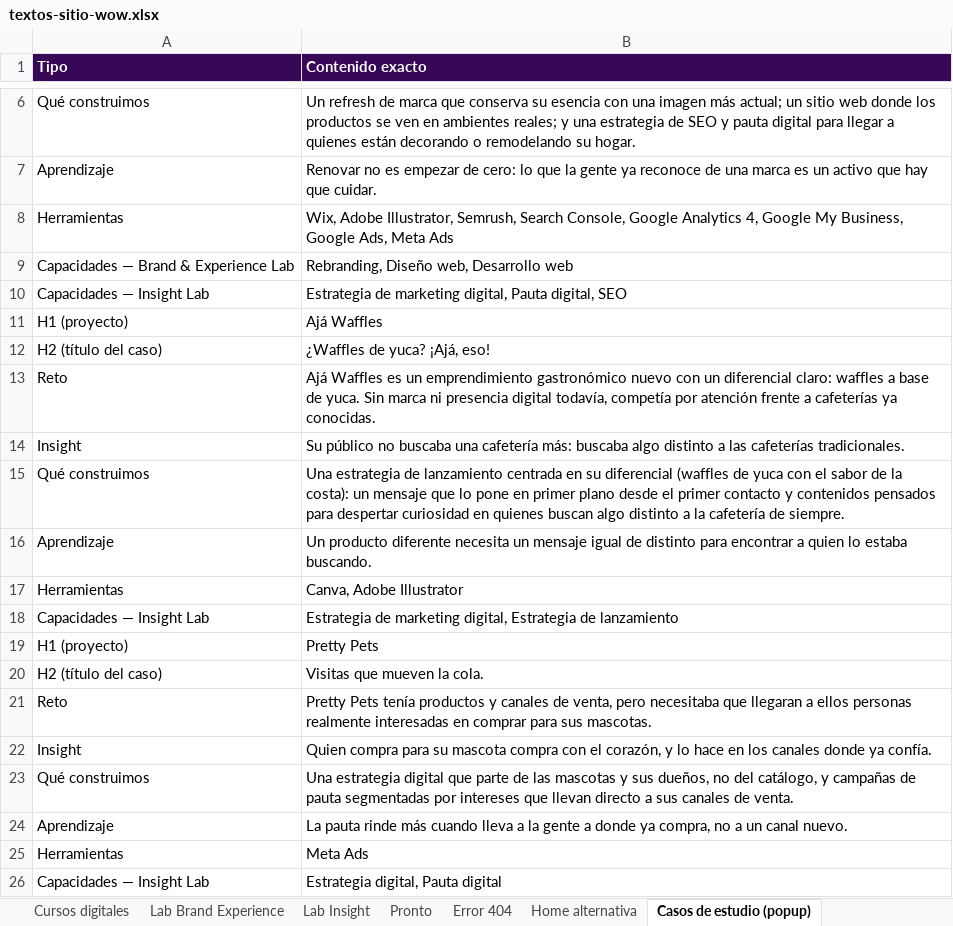
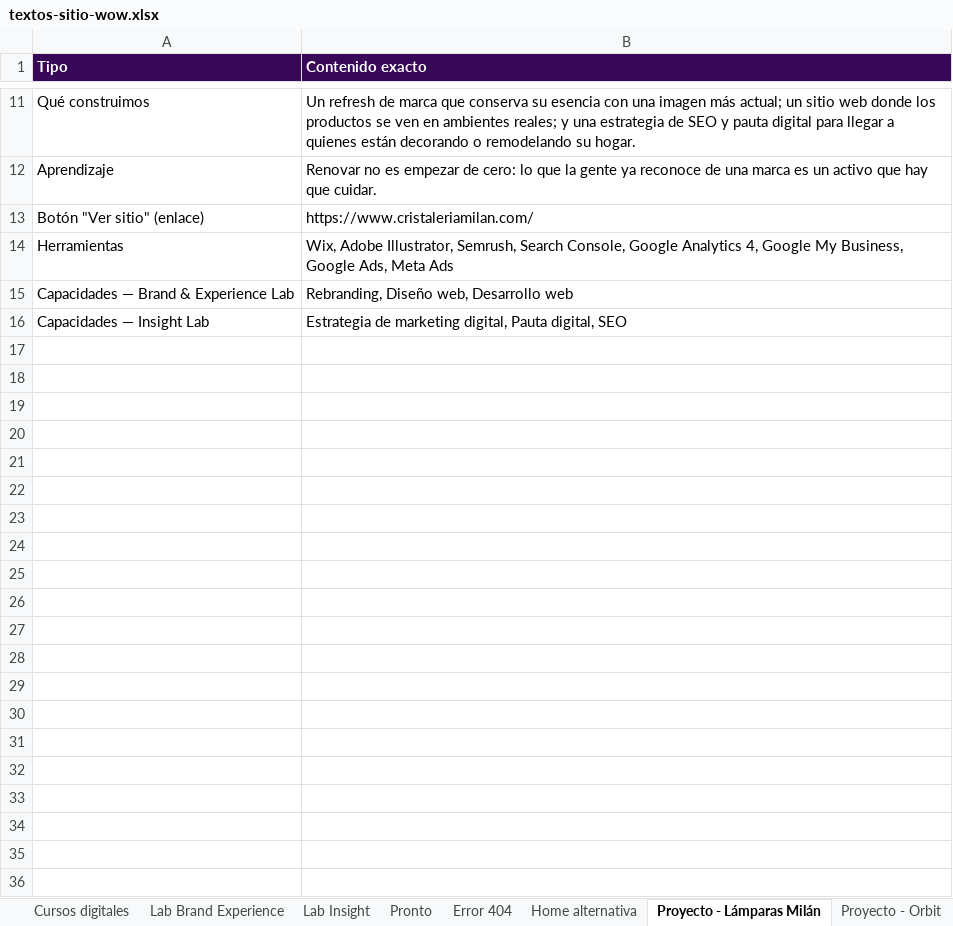
Before and after one commit to workshop-of-wonders/wow-landing, an Excel workbook: textos-sitio-wow.xlsx, sheet Proyecto - Lámparas Milán, drawn as a sheet; only a part is shown, gaps mark what is left out; values as stored, in another font and other column widths than the file's, no borders; removed rows and columns are numbered as before the commit, all else as after; the diff covers the shown part only; the diff names each change by its address in the sheet, - before the commit and + after, or states it on an @@ line.

```diff
--- a/textos-sitio-wow.xlsx (sheet Proyecto - Lámparas Milán)
+++ b/textos-sitio-wow.xlsx (sheet Proyecto - Lámparas Milán)
-sheet tab: Casos de estudio (popup)
+sheet tab: Proyecto - Lámparas Milán
+sheet tab: Proyecto - Orbit
+row 13: Botón "Ver sitio" (enlace) | https://www.cristaleriamilan.com/
-row 11: H1 (proyecto) | Ajá Waffles
-row 12: H2 (título del caso) | ¿Waffles de yuca? ¡Ajá, eso!
-row 13: Reto | Ajá Waffles es un emprendimiento gastronómico nuevo con un diferencial claro: waffles a base de yuca. Sin marca ni presencia digital todavía, competía por atención frente a cafeterías ya conocidas.
-row 14: Insight | Su público no buscaba una cafetería más: buscaba algo distinto a las cafeterías tradicionales.
-row 15: Qué construimos | Una estrategia de lanzamiento centrada en su diferencial (waffles de yuca con el sabor de la costa): un mensaje que lo pone en primer plano desde el primer contacto y contenidos pensados para despertar curiosidad en quienes buscan algo distinto a la cafetería de siempre.
-row 16: Aprendizaje | Un producto diferente necesita un mensaje igual de distinto para encontrar a quien lo estaba buscando.
-row 17: Herramientas | Canva, Adobe Illustrator
-row 18: Capacidades — Insight Lab | Estrategia de marketing digital, Estrategia de lanzamiento
-row 19: H1 (proyecto) | Pretty Pets
-row 20: H2 (título del caso) | Visitas que mueven la cola.
-row 21: Reto | Pretty Pets tenía productos y canales de venta, pero necesitaba que llegaran a ellos personas realmente interesadas en comprar para sus mascotas.
-row 22: Insight | Quien compra para su mascota compra con el corazón, y lo hace en los canales donde ya confía.
-row 23: Qué construimos | Una estrategia digital que parte de las mascotas y sus dueños, no del catálogo, y campañas de pauta segmentadas por intereses que llevan directo a sus canales de venta.
-row 24: Aprendizaje | La pauta rinde más cuando lleva a la gente a donde ya compra, no a un canal nuevo.
-row 25: Herramientas | Meta Ads
-row 26: Capacidades — Insight Lab | Estrategia digital, Pauta digital
```
Also changed, not shown: 5 added rows, 150 removed rows and 1 edited cell elsewhere in this sheet, other sheet tabs.
